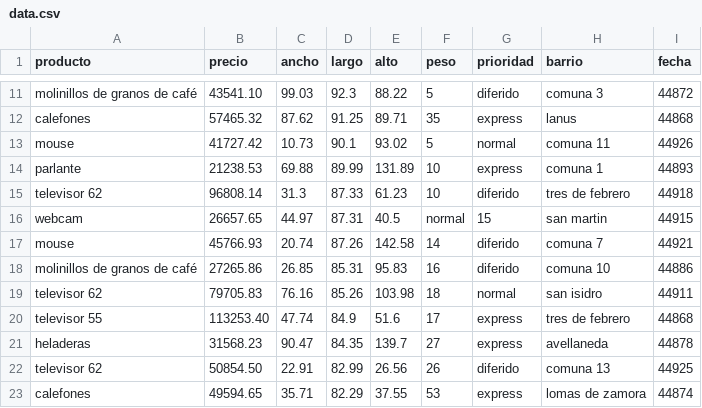
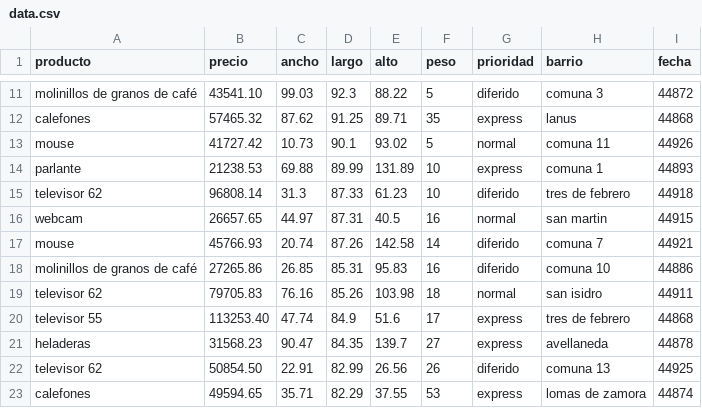
Before and after one commit to UF-LP2/TP_Final_Grupo_2, a CSV file: data.csv, drawn as a sheet; only a part is shown, gaps mark what is left out.

Commit message:
Update data.csv

```diff
--- a/data.csv
+++ b/data.csv
@@ -15,3 +15,3 @@ parlante,21238.53,69.88,89.99,131.89,10,express,comuna 1,44893
 televisor 62,96808.14,31.3,87.33,61.23,10,diferido,tres de febrero,44918
-webcam,26657.65,44.97,87.31,40.5,normal,15,san martin,44915
+webcam,26657.65,44.97,87.31,40.5,16,normal,san martin,44915
 mouse,45766.93,20.74,87.26,142.58,14,diferido,comuna 7,44921
```
